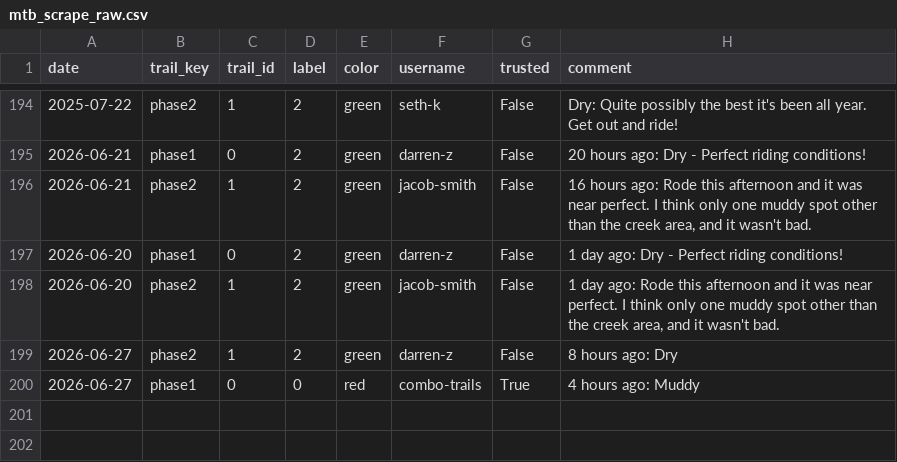
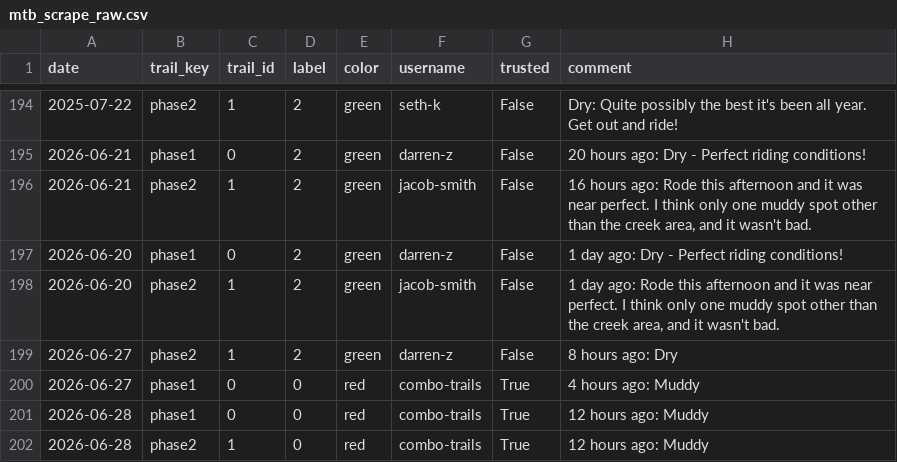
Before and after one commit to goliatham/mtb-trail-conditions-predictor, a CSV file: data/mtb_scrape_raw.csv, drawn as a sheet; only a part is shown, gaps mark what is left out; the diff names each change by its address in the sheet, - before the commit and + after, or states it on an @@ line.

```diff
--- a/data/mtb_scrape_raw.csv
+++ b/data/mtb_scrape_raw.csv
+row 201: 2026-06-28 | phase1 | 0 | 0 | red | combo-trails | True | 12 hours ago: Muddy
+row 202: 2026-06-28 | phase2 | 1 | 0 | red | combo-trails | True | 12 hours ago: Muddy
```
Also changed, not shown: 4 other files.
